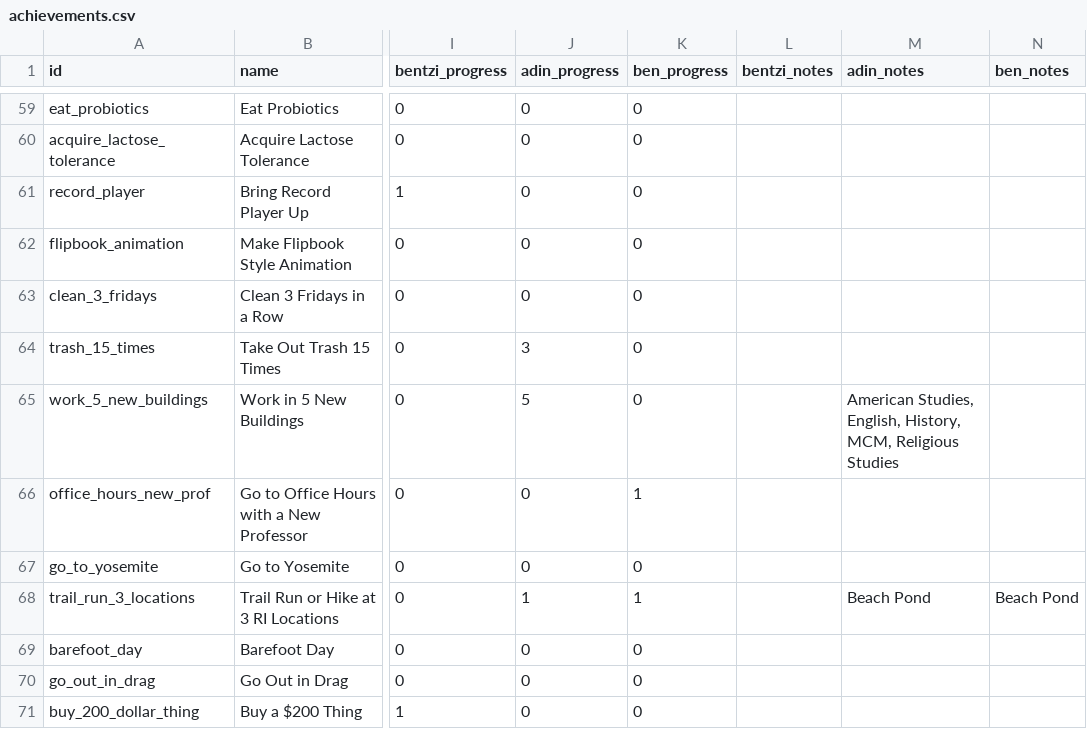
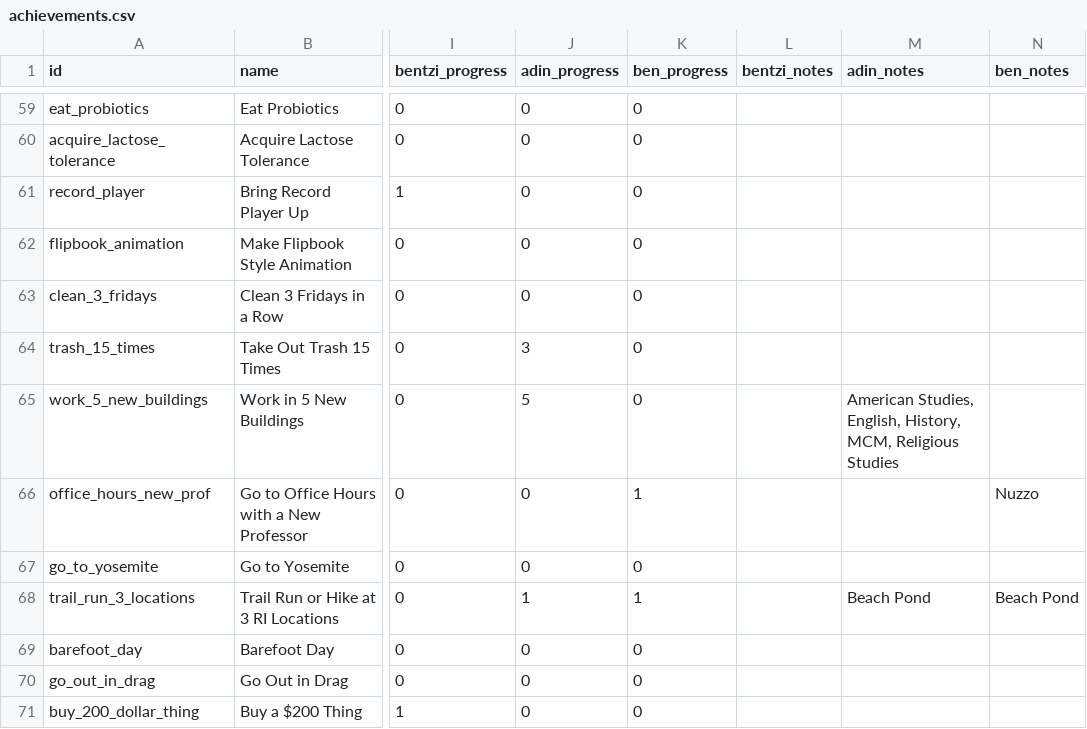
Before and after one commit to benpomeranz/benpomeranz.github.io, a CSV file: achievements/achievements.csv, drawn as a sheet; only a part is shown, gaps mark what is left out; the diff names each change by its address in the sheet, - before the commit and + after, or states it on an @@ line.

Commit message:
Update achievements data

```diff
--- a/achievements/achievements.csv
+++ b/achievements/achievements.csv
-N66 (ben_notes): (empty)
+N66 (ben_notes): Nuzzo
```
